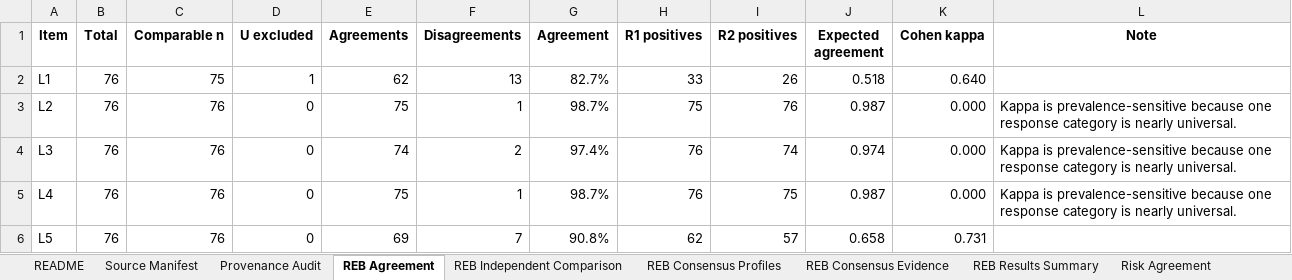
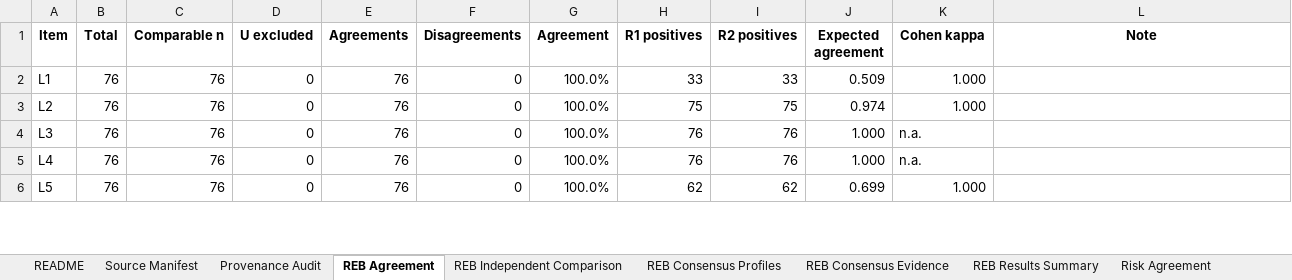
Before and after one commit to poojasrinivas1304/material-extrusion-wearable-sensor-reb, an Excel workbook: Supplementary_Data_4_Final_Consensus_and_Statistical_Analysis_76.xlsx, sheet REB Agreement, drawn as a sheet; only a part is shown; values as stored, in another font and other column widths than the file's, no borders; the diff covers the shown part only; the diff names each change by its address in the sheet, - before the commit and + after, or states it on an @@ line.

```diff
--- a/Supplementary_Data_4_Final_Consensus_and_Statistical_Analysis_76.xlsx (sheet REB Agreement)
+++ b/Supplementary_Data_4_Final_Consensus_and_Statistical_Analysis_76.xlsx (sheet REB Agreement)
-C2 (Comparable n): 75
+C2 (Comparable n): 76
-D2 (U excluded): 1
+D2 (U excluded): 0
-E2 (Agreements): 62
+E2 (Agreements): 76
-F2 (Disagreements): 13
+F2 (Disagreements): 0
-G2 (Agreement): 82.7%
+G2 (Agreement): 100.0%
-I2 (R2 positives): 26
+I2 (R2 positives): 33
-J2 (Expected agreement): 0.518
+J2 (Expected agreement): 0.509
-K2 (Cohen kappa): 0.640
+K2 (Cohen kappa): 1.000
-E3 (Agreements): 75
+E3 (Agreements): 76
-F3 (Disagreements): 1
+F3 (Disagreements): 0
-G3 (Agreement): 98.7%
+G3 (Agreement): 100.0%
-I3 (R2 positives): 76
+I3 (R2 positives): 75
-J3 (Expected agreement): 0.987
+J3 (Expected agreement): 0.974
-K3 (Cohen kappa): 0.000
+K3 (Cohen kappa): 1.000
-L3:L5 (Note): Kappa is prevalence-sensitive because one response category is nearly universal.
+L3:L5 (Note): (empty)
-E4 (Agreements): 74
+E4 (Agreements): 76
-F4 (Disagreements): 2
+F4 (Disagreements): 0
-G4 (Agreement): 97.4%
+G4 (Agreement): 100.0%
-I4 (R2 positives): 74
+I4 (R2 positives): 76
-J4 (Expected agreement): 0.974
+J4 (Expected agreement): 1.000
-K4:K5 (Cohen kappa): 0.000
+K4:K5 (Cohen kappa): n.a.
-E5 (Agreements): 75
+E5 (Agreements): 76
-F5 (Disagreements): 1
+F5 (Disagreements): 0
-G5 (Agreement): 98.7%
+G5 (Agreement): 100.0%
-I5 (R2 positives): 75
+I5 (R2 positives): 76
-J5 (Expected agreement): 0.987
+J5 (Expected agreement): 1.000
-E6 (Agreements): 69
+E6 (Agreements): 76
-F6 (Disagreements): 7
+F6 (Disagreements): 0
-G6 (Agreement): 90.8%
+G6 (Agreement): 100.0%
-I6 (R2 positives): 57
+I6 (R2 positives): 62
-J6 (Expected agreement): 0.658
+J6 (Expected agreement): 0.699
-K6 (Cohen kappa): 0.731
+K6 (Cohen kappa): 1.000
```
Also changed, not shown: 32 edited cells elsewhere in this sheet, sheet REB Independent Comparison, sheet Adjudication Log, sheet REB Consensus Profiles, sheet REB Consensus Evidence, sheet REB Results Summary, sheet QA, 3 more sheets, Supplementary_Data_1_Master_Extraction_76_Studies.xlsx, 1 other file.
